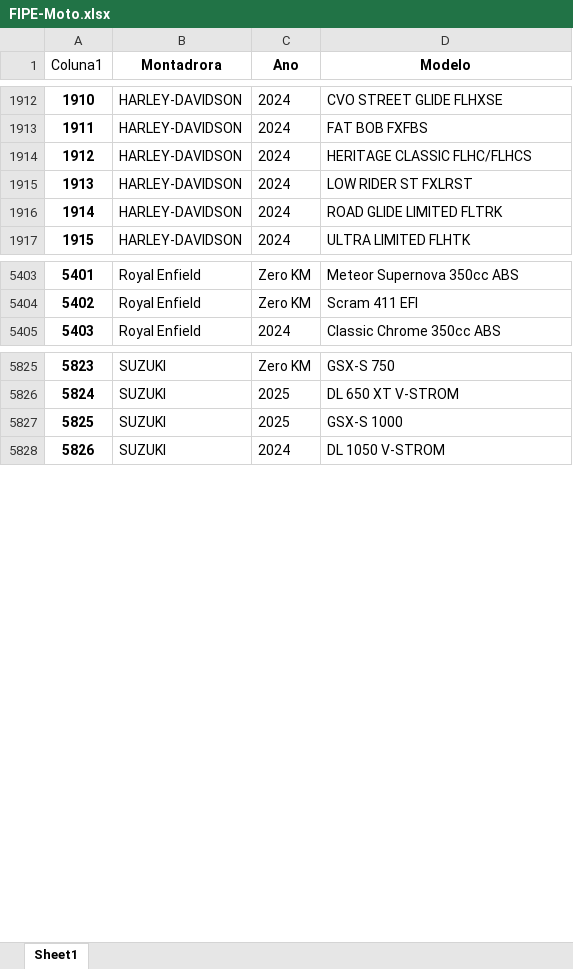
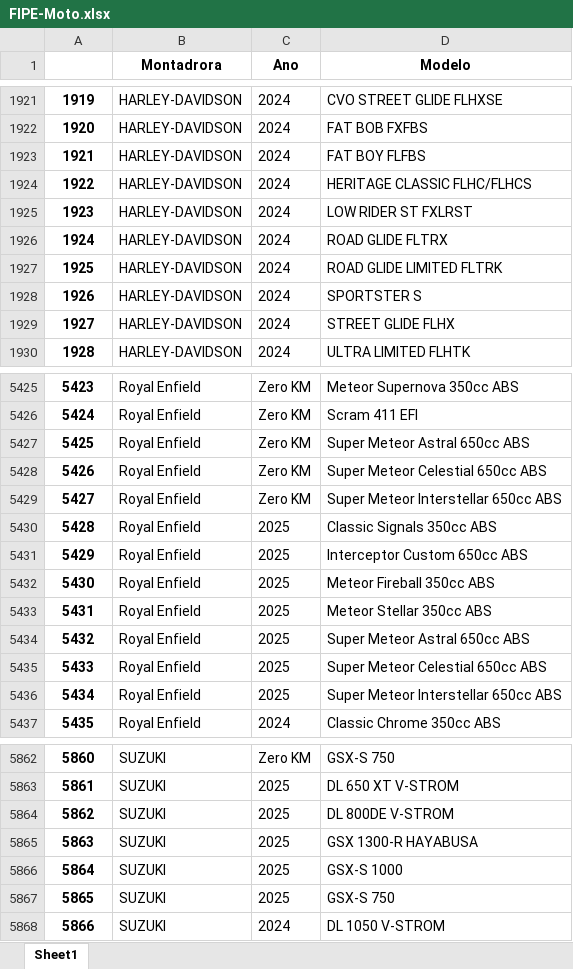
Before and after one commit to WellingtondaSilvaLima/WebScraping-Fipe, an Excel workbook: FIPE-Moto.xlsx, sheet Sheet1, drawn as a sheet; only a part is shown, gaps mark what is left out; values as stored, in another font and other column widths than the file's, no borders; table styles not drawn; the diff covers the shown part only; the diff names each change by its address in the sheet, - before the commit and + after, or states it on an @@ line.

```diff
--- a/FIPE-Moto.xlsx (sheet Sheet1)
+++ b/FIPE-Moto.xlsx (sheet Sheet1)
@@ column A renumbered from row 1 down @@
+row 1923: 1921 | HARLEY-DAVIDSON | 2024 | FAT BOY FLFBS
+row 1926: 1924 | HARLEY-DAVIDSON | 2024 | ROAD GLIDE FLTRX
+row 1928: 1926 | HARLEY-DAVIDSON | 2024 | SPORTSTER S
+row 1929: 1927 | HARLEY-DAVIDSON | 2024 | STREET GLIDE FLHX
+row 5427: 5425 | Royal Enfield | Zero KM | Super Meteor Astral 650cc ABS
+row 5428: 5426 | Royal Enfield | Zero KM | Super Meteor Celestial 650cc ABS
+row 5429: 5427 | Royal Enfield | Zero KM | Super Meteor Interstellar 650cc ABS
+row 5430: 5428 | Royal Enfield | 2025 | Classic Signals 350cc ABS
+row 5431: 5429 | Royal Enfield | 2025 | Interceptor Custom 650cc ABS
+row 5432: 5430 | Royal Enfield | 2025 | Meteor Fireball 350cc ABS
+row 5433: 5431 | Royal Enfield | 2025 | Meteor Stellar 350cc ABS
+row 5434: 5432 | Royal Enfield | 2025 | Super Meteor Astral 650cc ABS
+row 5435: 5433 | Royal Enfield | 2025 | Super Meteor Celestial 650cc ABS
+row 5436: 5434 | Royal Enfield | 2025 | Super Meteor Interstellar 650cc ABS
+row 5864: 5862 | SUZUKI | 2025 | DL 800DE V-STROM
+row 5865: 5863 | SUZUKI | 2025 | GSX 1300-R HAYABUSA
+row 5867: 5865 | SUZUKI | 2025 | GSX-S 750
```
Also changed, not shown: 53 added rows, 13 removed rows and 4 edited cells elsewhere in this sheet, FIPE-Caminhão.xlsx.
